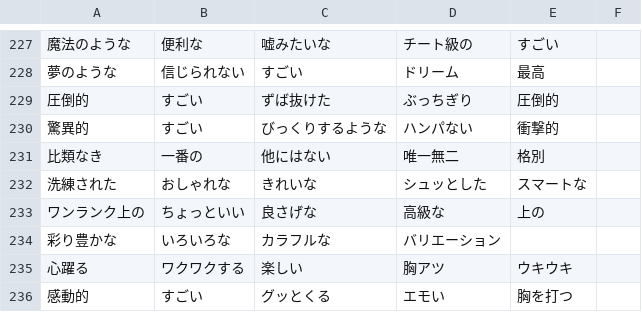
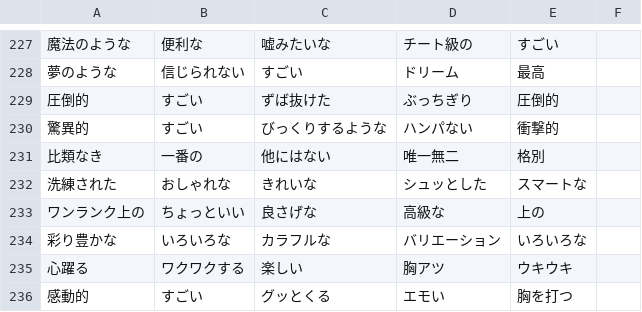
Before and after one commit to ushiro-pocke/ushiro-brain, a CSV file: dict.csv, drawn as a sheet; only a part is shown, gaps mark what is left out.

Commit message:
Update dict.csv

```diff
--- a/dict.csv
+++ b/dict.csv
@@ -233,3 +233,3 @@
 ワンランク上の,ちょっといい,良さげな,高級な,上の
-彩り豊かな,いろいろな,カラフルな,バリエーション
+彩り豊かな,いろいろな,カラフルな,バリエーション,いろいろな
 心躍る,ワクワクする,楽しい,胸アツ,ウキウキ
```
